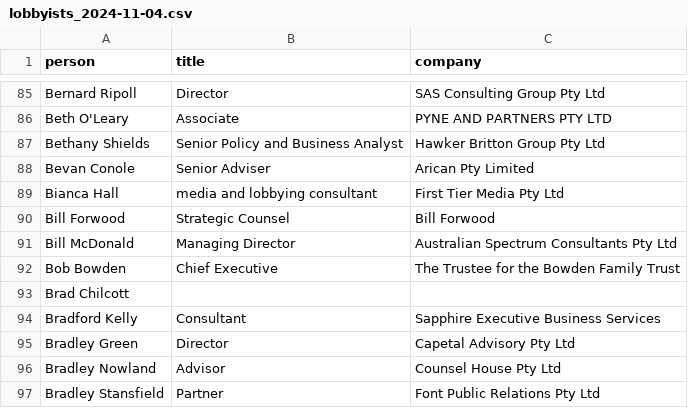
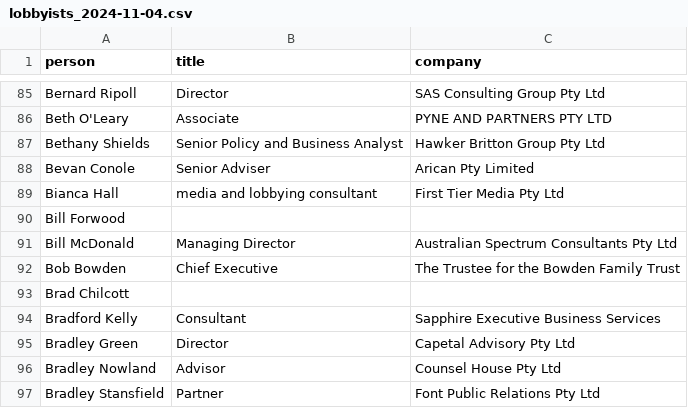
Before and after one commit to johnofsydney/lester, a CSV file: csv_data/lobbyists_2024-11-04.csv, drawn as a sheet; only a part is shown, gaps mark what is left out.

```diff
--- a/csv_data/lobbyists_2024-11-04.csv
+++ b/csv_data/lobbyists_2024-11-04.csv
@@ -89,3 +89,3 @@ Bevan Conole, Senior Adviser,	Arican Pty Limited
 Bianca Hall, media and lobbying consultant,	First Tier Media Pty Ltd
-Bill Forwood, Strategic Counsel,	Bill Forwood
+Bill Forwood
 Bill McDonald, Managing Director,	Australian Spectrum Consultants Pty Ltd
```
Also changed, not shown: 2 other files.
